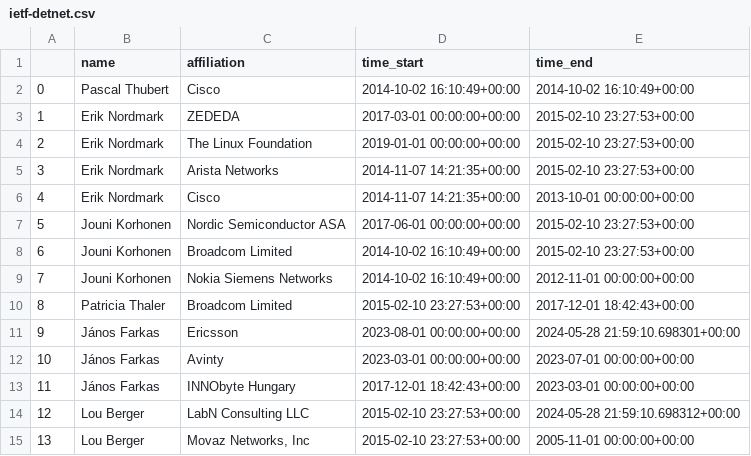
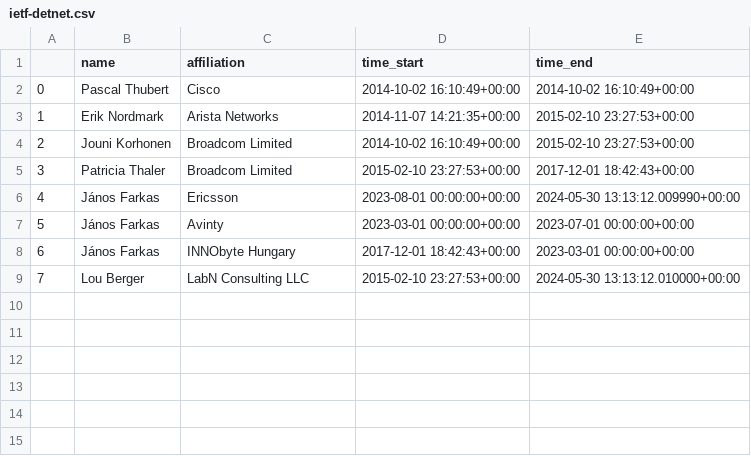
Before and after one commit to u451f/almanac.article19.org, a CSV file: assets/data/leadership/ietf-detnet.csv, drawn as a sheet; removed rows and columns are numbered as before the commit, all else as after; the diff names each change by its address in the sheet, - before the commit and + after, or states it on an @@ line.

```diff
--- a/assets/data/leadership/ietf-detnet.csv
+++ b/assets/data/leadership/ietf-detnet.csv
-row 3: 1 | Erik Nordmark | ZEDEDA | 2017-03-01 00:00:00+00:00 | 2015-02-10 23:27:53+00:00
-row 4: 2 | Erik Nordmark | The Linux Foundation | 2019-01-01 00:00:00+00:00 | 2015-02-10 23:27:53+00:00
@@ column A renumbered between rows 3 and 9 @@
-row 6: 4 | Erik Nordmark | Cisco | 2014-11-07 14:21:35+00:00 | 2013-10-01 00:00:00+00:00
-row 7: 5 | Jouni Korhonen | Nordic Semiconductor ASA | 2017-06-01 00:00:00+00:00 | 2015-02-10 23:27:53+00:00
-row 9: 7 | Jouni Korhonen | Nokia Siemens Networks | 2014-10-02 16:10:49+00:00 | 2012-11-01 00:00:00+00:00
-E6 (time_end): 2024-05-28 21:59:10.698301+00:00
+E6 (time_end): 2024-05-30 13:13:12.009990+00:00
-E9 (time_end): 2024-05-28 21:59:10.698312+00:00
+E9 (time_end): 2024-05-30 13:13:12.010000+00:00
-row 15: 13 | Lou Berger | Movaz Networks, Inc | 2015-02-10 23:27:53+00:00 | 2005-11-01 00:00:00+00:00
```
Also changed, not shown: assets/data/leadership/ietf-add.csv, assets/data/leadership/ietf-dnsop.csv, 3 other files.
